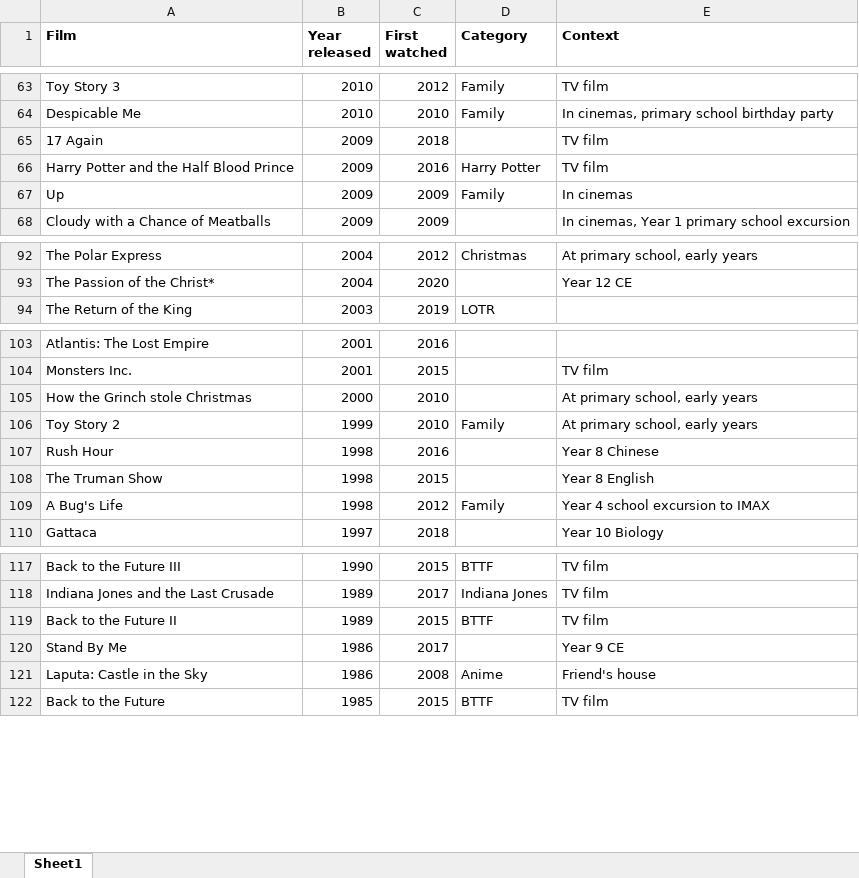
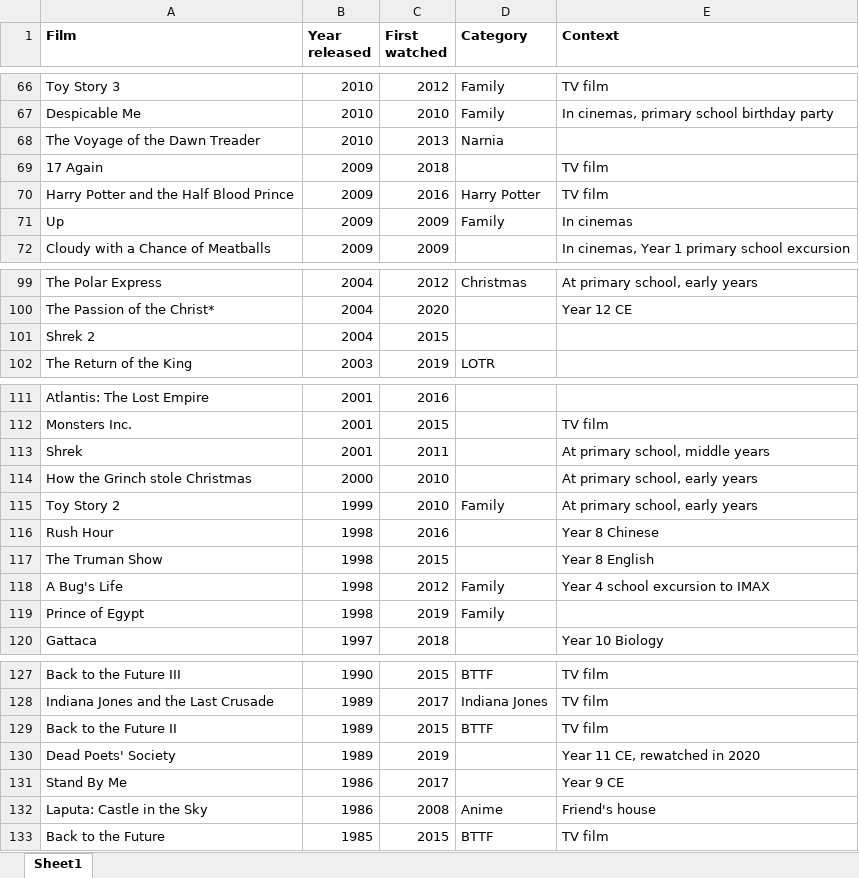
Before and after one commit to joshua-poon/poonos, an Excel workbook: _data/movies_list.xlsx, sheet Sheet1, drawn as a sheet; only a part is shown, gaps mark what is left out; values as stored, in another font and other column widths than the file's, no borders; the diff covers the shown part only; the diff names each change by its address in the sheet, - before the commit and + after, or states it on an @@ line.

```diff
--- a/_data/movies_list.xlsx (sheet Sheet1)
+++ b/_data/movies_list.xlsx (sheet Sheet1)
+row 68: The Voyage of the Dawn Treader | 2010 | 2013 | Narnia
+row 101: Shrek 2 | 2004 | 2015
+row 113: Shrek | 2001 | 2011 |  | At primary school, middle years
+row 119: Prince of Egypt | 1998 | 2019 | Family
+row 130: Dead Poets' Society | 1989 | 2019 |  | Year 11 CE, rewatched in 2020
```
Also changed, not shown: 6 added rows and 1 edited cell elsewhere in this sheet, 11 other files.
